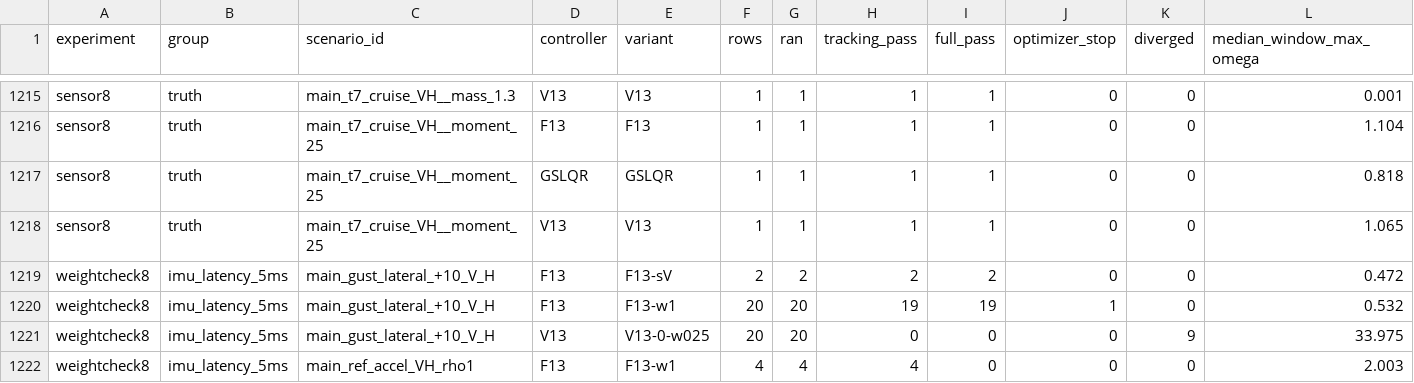
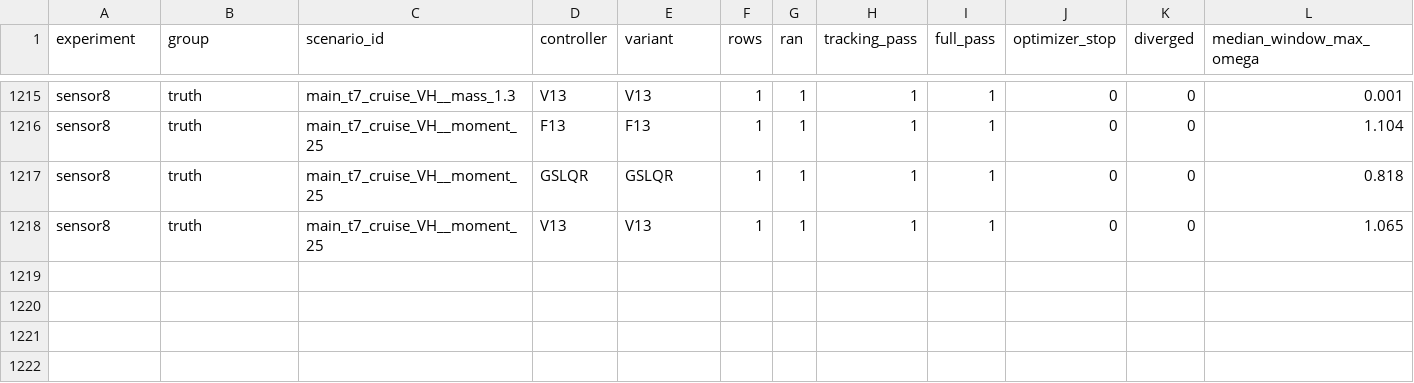
Before and after one commit to KYUHYUNKANG03/fastdrone_kh, a CSV file: results_summary/data/aggregate_pass_counts.csv, drawn as a sheet; only a part is shown, gaps mark what is left out.

```diff
--- a/results_summary/data/aggregate_pass_counts.csv
+++ b/results_summary/data/aggregate_pass_counts.csv
@@ -1218,5 +1218 @@ sensor8,truth,main_t7_cruise_VH__moment_25,GSLQR,GSLQR,1,1,1,1,0,0,0.818
 sensor8,truth,main_t7_cruise_VH__moment_25,V13,V13,1,1,1,1,0,0,1.065
-weightcheck8,imu_latency_5ms,main_gust_lateral_+10_V_H,F13,F13-sV,2,2,2,2,0,0,0.472
-weightcheck8,imu_latency_5ms,main_gust_lateral_+10_V_H,F13,F13-w1,20,20,19,19,1,0,0.532
-weightcheck8,imu_latency_5ms,main_gust_lateral_+10_V_H,V13,V13-0-w025,20,20,0,0,0,9,33.975
-weightcheck8,imu_latency_5ms,main_ref_accel_VH_rho1,F13,F13-w1,4,4,4,0,0,0,2.003
```
Also changed, not shown: 12 other files.
